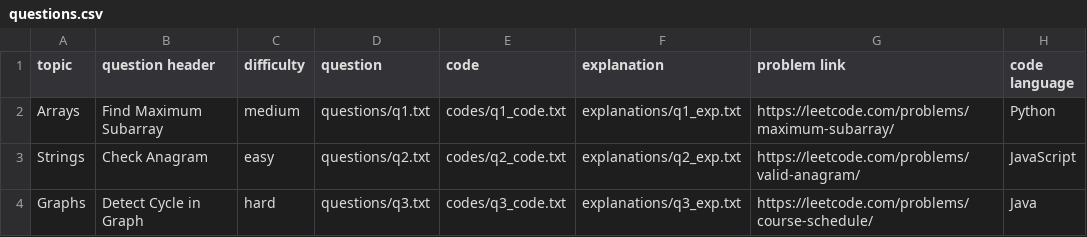
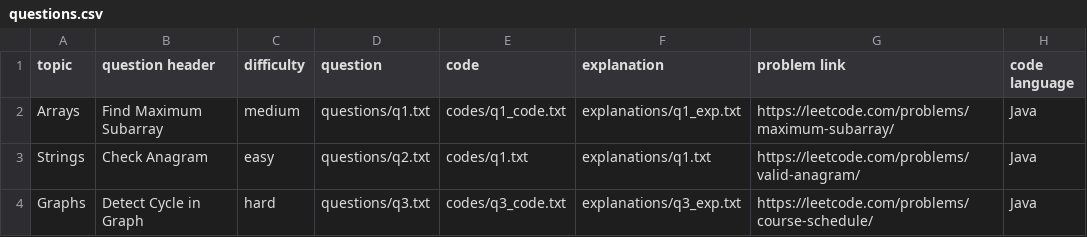
Before and after one commit to SHARAN1209/project, a CSV file: data/questions.csv, drawn as a sheet.

Commit message:
Update questions.csv

```diff
--- a/data/questions.csv
+++ b/data/questions.csv
@@ -1,4 +1,4 @@
 topic,question header,difficulty,question,code,explanation,problem link,code language
-Arrays,Find Maximum Subarray,medium,questions/q1.txt,codes/q1_code.txt,explanations/q1_exp.txt,https://leetcode.com/problems/maximum-subarray/,Python
-Strings,Check Anagram,easy,questions/q2.txt,codes/q2_code.txt,explanations/q2_exp.txt,https://leetcode.com/problems/valid-anagram/,JavaScript
+Arrays,Find Maximum Subarray,medium,questions/q1.txt,codes/q1_code.txt,explanations/q1_exp.txt,https://leetcode.com/problems/maximum-subarray/,Java
+Strings,Check Anagram,easy,questions/q2.txt,codes/q1.txt,explanations/q1.txt,https://leetcode.com/problems/valid-anagram/,Java
 Graphs,Detect Cycle in Graph,hard,questions/q3.txt,codes/q3_code.txt,explanations/q3_exp.txt,https://leetcode.com/problems/course-schedule/,Java
```
